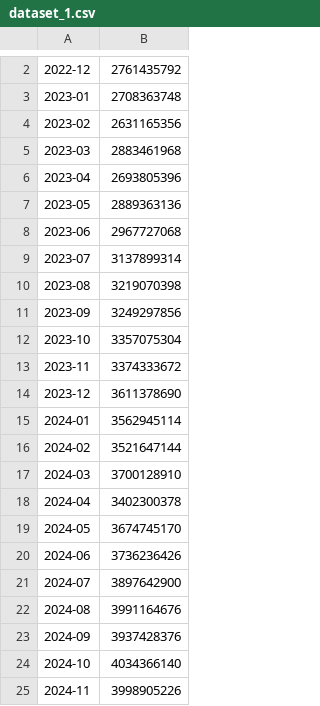
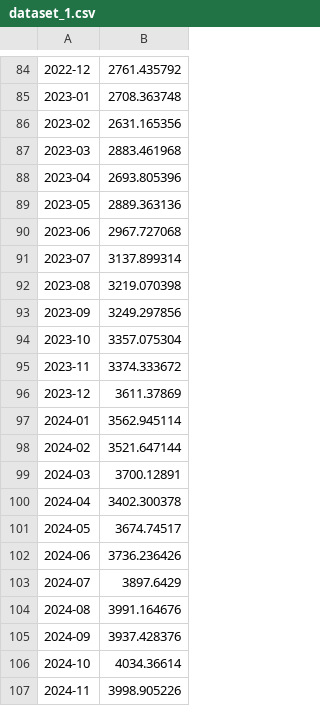
Before and after one commit to chnattapon/mylabs, a CSV file: dataset_1.csv, drawn as a sheet; only a part is shown, gaps mark what is left out; addresses are those after the commit; the diff covers the shown part only; the diff names each change by its address in the sheet, - before the commit and + after, or states it on an @@ line.

Commit message:
Add files via upload

```diff
--- a/dataset_1.csv
+++ b/dataset_1.csv
-B84: 2761435792
+B84: 2761.435792
-B85: 2708363748
+B85: 2708.363748
-B86: 2631165356
+B86: 2631.165356
-B87: 2883461968
+B87: 2883.461968
-B88: 2693805396
+B88: 2693.805396
-B89: 2889363136
+B89: 2889.363136
-B90: 2967727068
+B90: 2967.727068
-B91: 3137899314
+B91: 3137.899314
-B92: 3219070398
+B92: 3219.070398
-B93: 3249297856
+B93: 3249.297856
-B94: 3357075304
+B94: 3357.075304
-B95: 3374333672
+B95: 3374.333672
-B96: 3611378690
+B96: 3611.37869
-B97: 3562945114
+B97: 3562.945114
-B98: 3521647144
+B98: 3521.647144
-B99: 3700128910
+B99: 3700.12891
-B100: 3402300378
+B100: 3402.300378
-B101: 3674745170
+B101: 3674.74517
-B102: 3736236426
+B102: 3736.236426
-B103: 3897642900
+B103: 3897.6429
-B104: 3991164676
+B104: 3991.164676
-B105: 3937428376
+B105: 3937.428376
-B106: 4034366140
+B106: 4034.36614
-B107: 3998905226
+B107: 3998.905226
```
Also changed, not shown: 83 added rows and 1 removed row elsewhere in this file.
